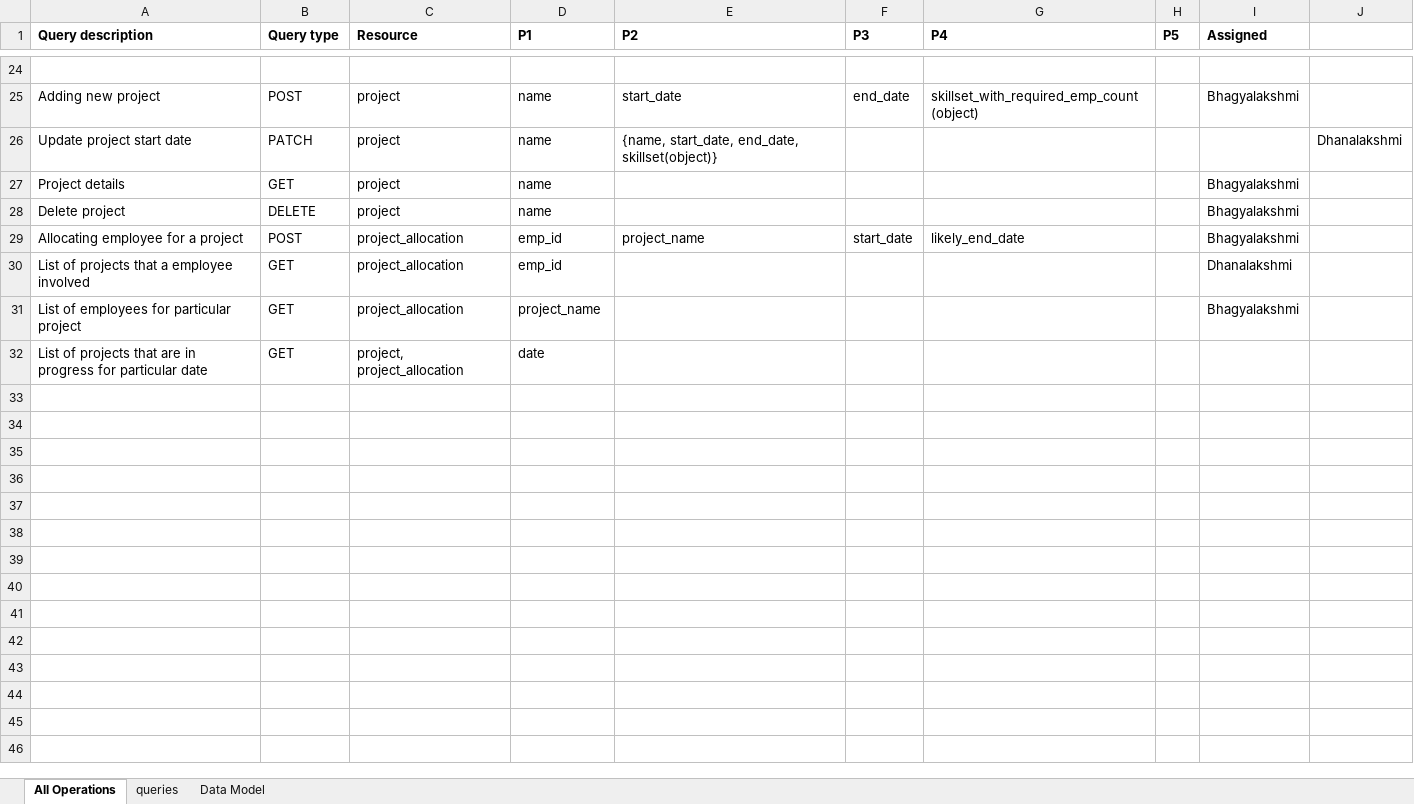
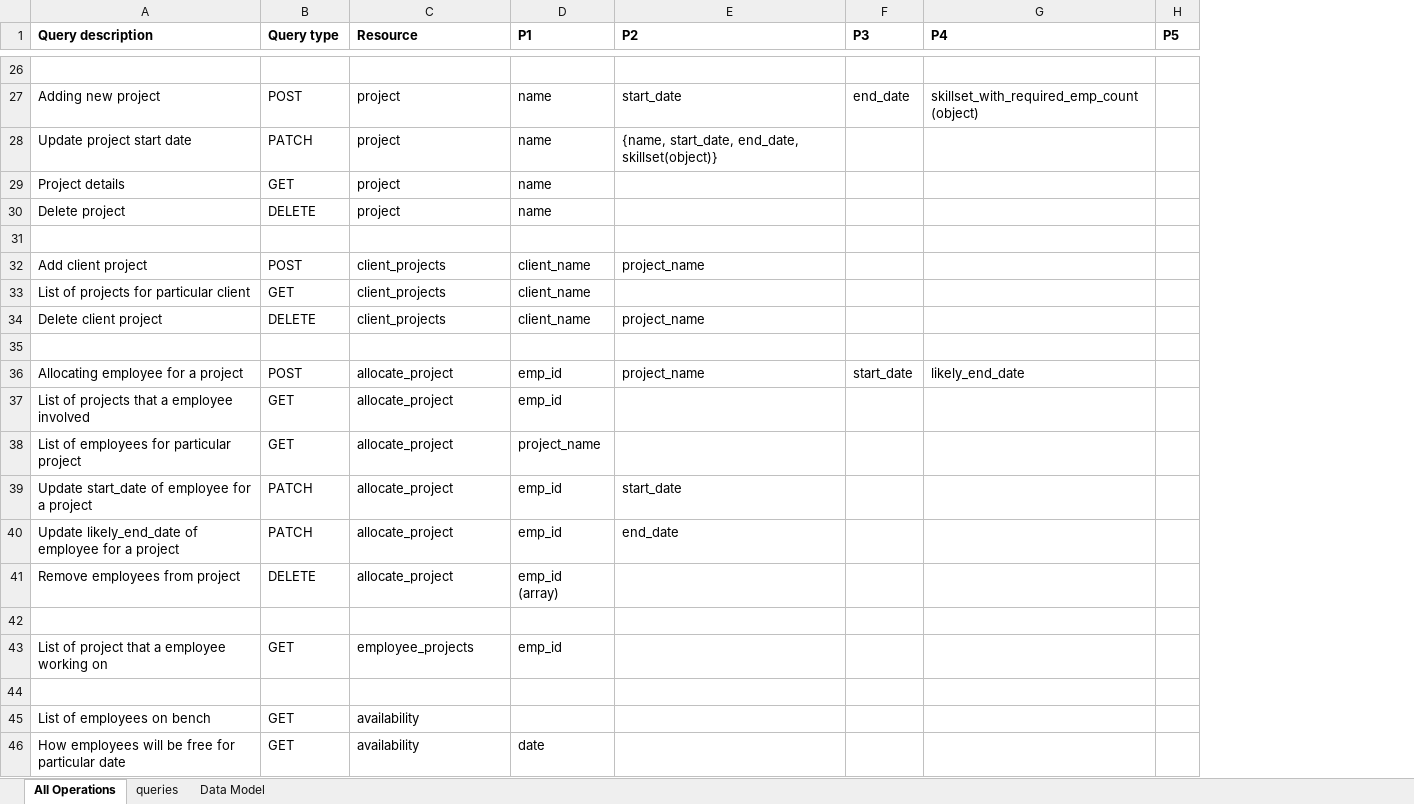
Before and after one commit to InternshipProjects/HRMS, an Excel workbook: src/data/HRMS-queries.xlsx, sheet All Operations, drawn as a sheet; only a part is shown, gaps mark what is left out; values as stored, in another font and other column widths than the file's, no borders; charts and pictures not drawn; removed rows and columns are numbered as before the commit, all else as after; the diff covers the shown part only; the diff names each change by its address in the sheet, - before the commit and + after, or states it on an @@ line.

```diff
--- a/src/data/HRMS-queries.xlsx (sheet All Operations)
+++ b/src/data/HRMS-queries.xlsx (sheet All Operations)
-column I (Assigned), rows 25-31: Bhagyalakshmi |  | Bhagyalakshmi | Bhagyalakshmi | Bhagyalakshmi | Dhanalakshmi | Bhagyalakshmi
-column J, row 26: Dhanalakshmi
+row 31: (empty)
+row 32: Add client project | POST | client_projects | client_name | project_name
+row 33: List of projects for particular client | GET | client_projects | client_name
+row 34: Delete client project | DELETE | client_projects | client_name | project_name
+row 35: (empty)
-C36:C38 (Resource): project_allocation
+C36:C38 (Resource): allocate_project
+row 39: Update start_date of employee for a project | PATCH | allocate_project | emp_id | start_date
+row 40: Update likely_end_date of employee for a project | PATCH | allocate_project | emp_id | end_date
+row 41: Remove employees from project | DELETE | allocate_project | emp_id (array)
+row 42: (empty)
+row 43: List of project that a employee working on | GET | employee_projects | emp_id
+row 44: (empty)
+row 45: List of employees on bench | GET | availability
-A46 (Query description): List of projects that are in progress for particular…
+A46 (Query description): How employees will be free for particular…
-C46 (Resource): project, project_allocation
+C46 (Resource): availability
```
Also changed, not shown: 10 added rows, 8 removed rows, 5 moved rows and 7 edited cells elsewhere in this sheet, sheet queries.
